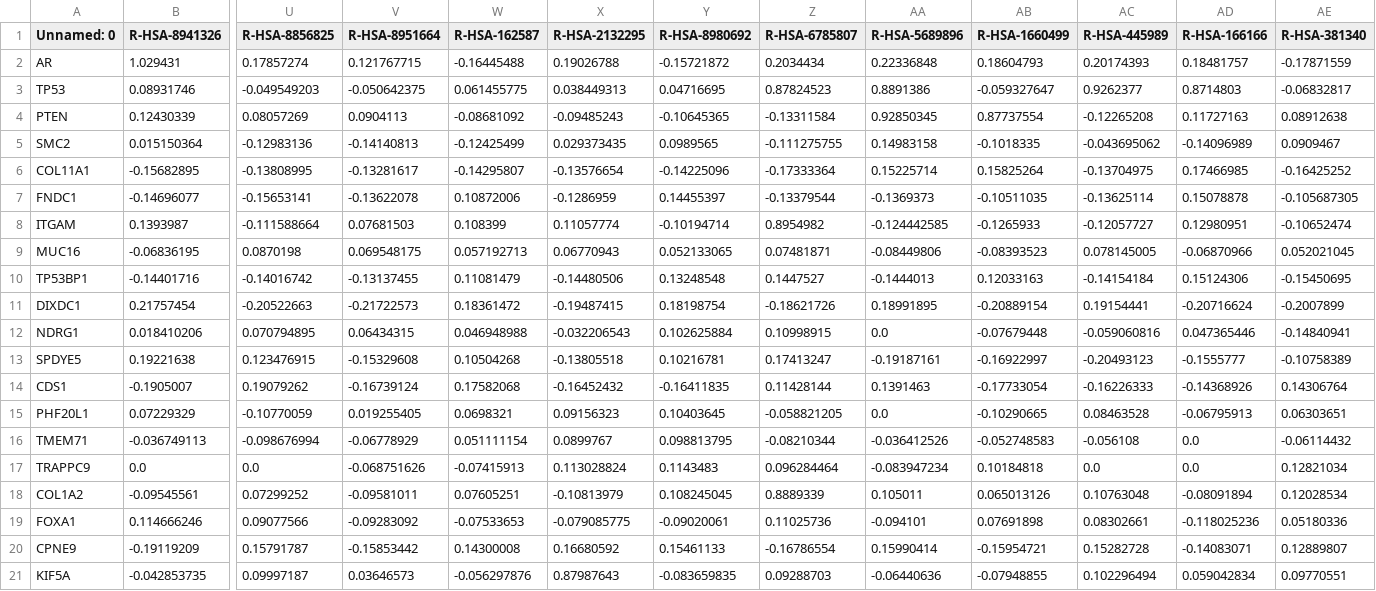
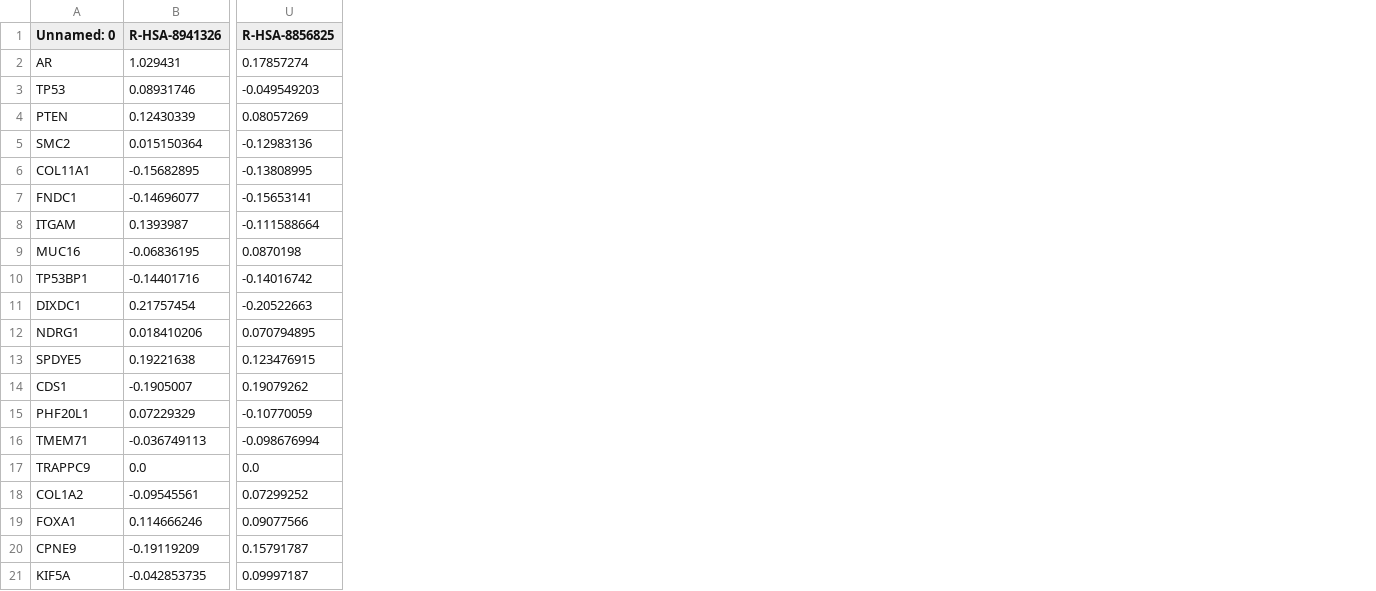
Before and after one commit to yisnsiy/DM-Pnet, a CSV file: analysis/experiment5/trainable_mask.csv, drawn as a sheet; only a part is shown, gaps mark what is left out; the diff names each change by its address in the sheet, - before the commit and + after, or states it on an @@ line.

Commit message:
experiment 5

```diff
--- a/analysis/experiment5/trainable_mask.csv
+++ b/analysis/experiment5/trainable_mask.csv
-column V (R-HSA-8951664), rows 2-21: 0.121767715 | -0.050642375 | 0.0904113 | -0.14140813 | -0.13281617 | -0.13622078 | 0.07681503 | 0.069548175 | -0.13137455 | -0.21722573 | 0.06434315 | -0.15329608 | -0.16739124 | 0.019255405 | -0.06778929 | -0.068751626 | -0.09581011 | -0.09283092 | -0.15853442 | 0.03646573
-column W (R-HSA-162587), rows 2-21: -0.16445488 | 0.061455775 | -0.08681092 | -0.12425499 | -0.14295807 | 0.10872006 | 0.108399 | 0.057192713 | 0.11081479 | 0.18361472 | 0.046948988 | 0.10504268 | 0.17582068 | 0.0698321 | 0.051111154 | -0.07415913 | 0.07605251 | -0.07533653 | 0.14300008 | -0.056297876
-column X (R-HSA-2132295), rows 2-21: 0.19026788 | 0.038449313 | -0.09485243 | 0.029373435 | -0.13576654 | -0.1286959 | 0.11057774 | 0.06770943 | -0.14480506 | -0.19487415 | -0.032206543 | -0.13805518 | -0.16452432 | 0.09156323 | 0.0899767 | 0.113028824 | -0.10813979 | -0.079085775 | 0.16680592 | 0.87987643
-column Y (R-HSA-8980692), rows 2-21: -0.15721872 | 0.04716695 | -0.10645365 | 0.0989565 | -0.14225096 | 0.14455397 | -0.10194714 | 0.052133065 | 0.13248548 | 0.18198754 | 0.102625884 | 0.10216781 | -0.16411835 | 0.10403645 | 0.098813795 | 0.1143483 | 0.108245045 | -0.09020061 | 0.15461133 | -0.083659835
-column Z (R-HSA-6785807), rows 2-21: 0.2034434 | 0.87824523 | -0.13311584 | -0.111275755 | -0.17333364 | -0.13379544 | 0.8954982 | 0.07481871 | 0.1447527 | -0.18621726 | 0.10998915 | 0.17413247 | 0.11428144 | -0.058821205 | -0.08210344 | 0.096284464 | 0.8889339 | 0.11025736 | -0.16786554 | 0.09288703
-column AA (R-HSA-5689896), rows 2-21: 0.22336848 | 0.8891386 | 0.92850345 | 0.14983158 | 0.15225714 | -0.1369373 | -0.124442585 | -0.08449806 | -0.1444013 | 0.18991895 | 0.0 | -0.19187161 | 0.1391463 | 0.0 | -0.036412526 | -0.083947234 | 0.105011 | -0.094101 | 0.15990414 | -0.06440636
-column AB (R-HSA-1660499), rows 2-21: 0.18604793 | -0.059327647 | 0.87737554 | -0.1018335 | 0.15825264 | -0.10511035 | -0.1265933 | -0.08393523 | 0.12033163 | -0.20889154 | -0.07679448 | -0.16922997 | -0.17733054 | -0.10290665 | -0.052748583 | 0.10184818 | 0.065013126 | 0.07691898 | -0.15954721 | -0.07948855
-column AC (R-HSA-445989), rows 2-21: 0.20174393 | 0.9262377 | -0.12265208 | -0.043695062 | -0.13704975 | -0.13625114 | -0.12057727 | 0.078145005 | -0.14154184 | 0.19154441 | -0.059060816 | -0.20493123 | -0.16226333 | 0.08463528 | -0.056108 | 0.0 | 0.10763048 | 0.08302661 | 0.15282728 | 0.102296494
-column AD (R-HSA-166166), rows 2-21: 0.18481757 | 0.8714803 | 0.11727163 | -0.14096989 | 0.17466985 | 0.15078878 | 0.12980951 | -0.06870966 | 0.15124306 | -0.20716624 | 0.047365446 | -0.1555777 | -0.14368926 | -0.06795913 | 0.0 | 0.0 | -0.08091894 | -0.118025236 | -0.14083071 | 0.059042834
-column AE (R-HSA-381340), rows 2-21: -0.17871559 | -0.06832817 | 0.08912638 | 0.0909467 | -0.16425252 | -0.105687305 | -0.10652474 | 0.052021045 | -0.15450695 | -0.2007899 | -0.14840941 | -0.10758389 | 0.14306764 | 0.06303651 | -0.06114432 | 0.12821034 | 0.12028534 | 0.05180336 | 0.12889807 | 0.09770551
```
Also changed, not shown: analysis/experiment5/mask.csv, analysis/experiment5/mixed_mask.csv, 6 other files.
